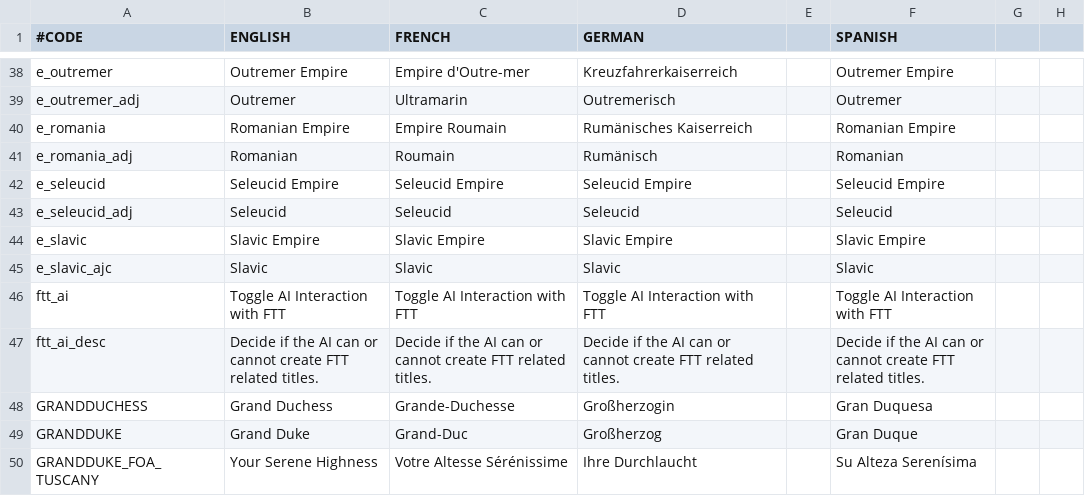
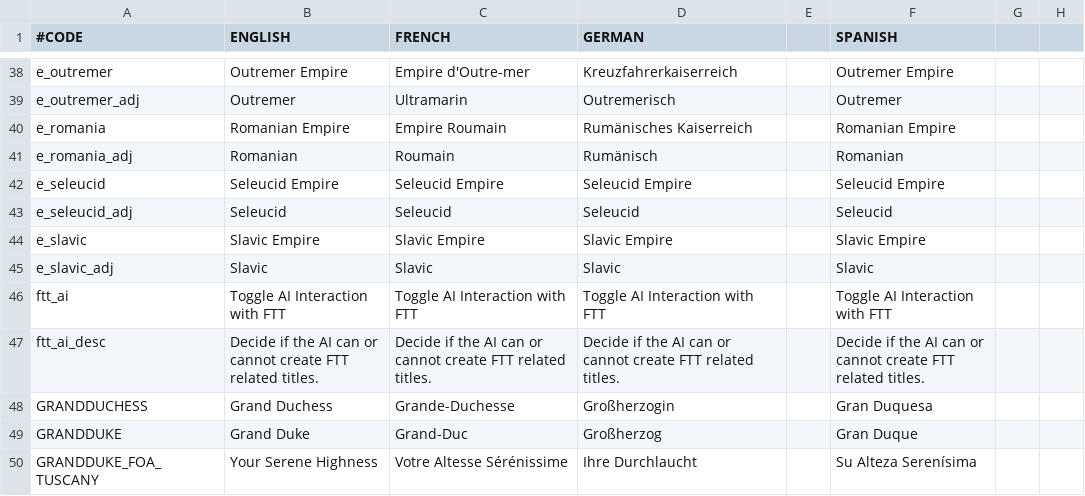
Before and after one commit to zeress/FTT, a CSV file: ftt/localisation/ftt_titles.csv, drawn as a sheet; only a part is shown, gaps mark what is left out; the diff names each change by its address in the sheet, - before the commit and + after, or states it on an @@ line.

```diff
--- a/ftt/localisation/ftt_titles.csv
+++ b/ftt/localisation/ftt_titles.csv
-A45 (#CODE): e_slavic_ajc
+A45 (#CODE): e_slavic_adj
```
Also changed, not shown: 1 other file.
